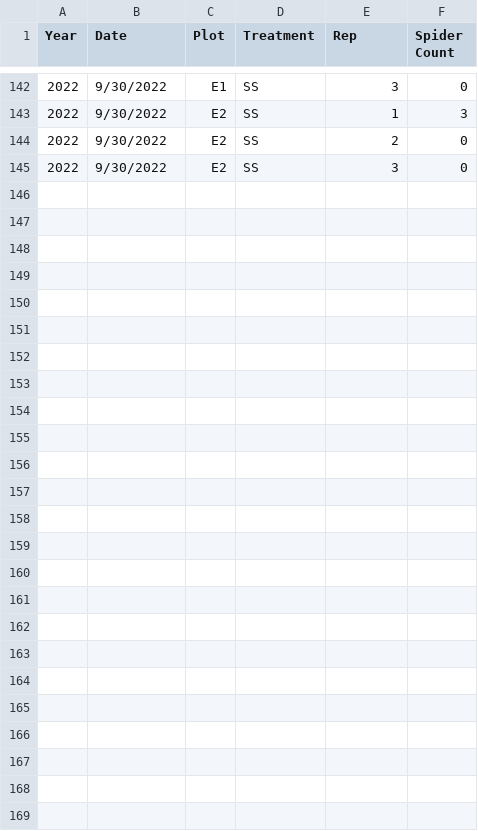
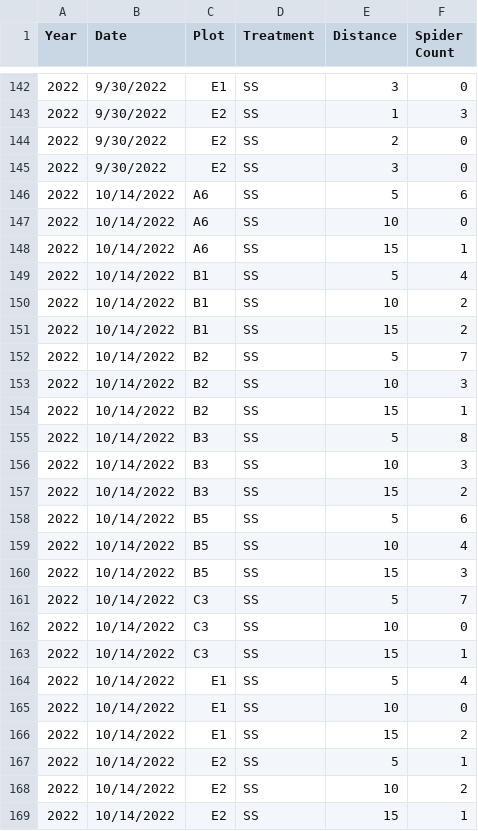
Before and after one commit to dabliss1/Spider-Project, a CSV file: Abundance_SS.csv, drawn as a sheet; only a part is shown, gaps mark what is left out; the diff names each change by its address in the sheet, - before the commit and + after, or states it on an @@ line.

```diff
--- a/Abundance_SS.csv
+++ b/Abundance_SS.csv
-E1: Rep
+E1: Distance
+row 146: 2022 | 10/14/2022 | A6 | SS | 5 | 6
+row 147: 2022 | 10/14/2022 | A6 | SS | 10 | 0
+row 148: 2022 | 10/14/2022 | A6 | SS | 15 | 1
+row 149: 2022 | 10/14/2022 | B1 | SS | 5 | 4
+row 150: 2022 | 10/14/2022 | B1 | SS | 10 | 2
+row 151: 2022 | 10/14/2022 | B1 | SS | 15 | 2
+row 152: 2022 | 10/14/2022 | B2 | SS | 5 | 7
+row 153: 2022 | 10/14/2022 | B2 | SS | 10 | 3
+row 154: 2022 | 10/14/2022 | B2 | SS | 15 | 1
+row 155: 2022 | 10/14/2022 | B3 | SS | 5 | 8
+row 156: 2022 | 10/14/2022 | B3 | SS | 10 | 3
+row 157: 2022 | 10/14/2022 | B3 | SS | 15 | 2
+row 158: 2022 | 10/14/2022 | B5 | SS | 5 | 6
+row 159: 2022 | 10/14/2022 | B5 | SS | 10 | 4
+row 160: 2022 | 10/14/2022 | B5 | SS | 15 | 3
+row 161: 2022 | 10/14/2022 | C3 | SS | 5 | 7
+row 162: 2022 | 10/14/2022 | C3 | SS | 10 | 0
+row 163: 2022 | 10/14/2022 | C3 | SS | 15 | 1
+row 164: 2022 | 10/14/2022 | E1 | SS | 5 | 4
+row 165: 2022 | 10/14/2022 | E1 | SS | 10 | 0
+row 166: 2022 | 10/14/2022 | E1 | SS | 15 | 2
+row 167: 2022 | 10/14/2022 | E2 | SS | 5 | 1
+row 168: 2022 | 10/14/2022 | E2 | SS | 10 | 2
+row 169: 2022 | 10/14/2022 | E2 | SS | 15 | 1
```
Also changed, not shown: Abundance_Nothing_Incomplete.csv, Abundance_Stakes.csv, 1 other file.
